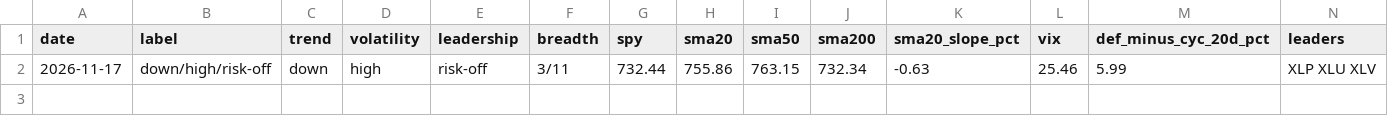
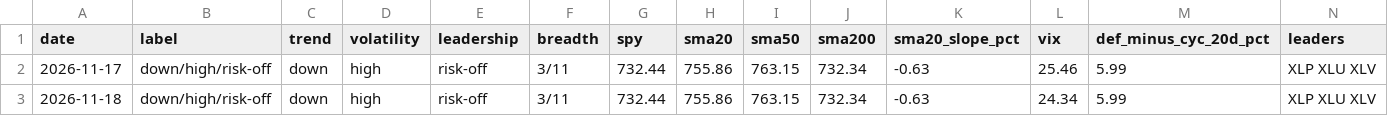
Before and after one commit to akinsehinwa/moneygame, a CSV file: sim/regime_log.csv, drawn as a sheet; the diff names each change by its address in the sheet, - before the commit and + after, or states it on an @@ line.

```diff
--- a/sim/regime_log.csv
+++ b/sim/regime_log.csv
+row 3: 2026-11-18 | down/high/risk-off | down | high | risk-off | 3/11 | 732.44 | 755.86 | 763.15 | 732.34 | -0.63 | 24.34 | 5.99 | XLP XLU XLV
```
Also changed, not shown: 2 other files.
